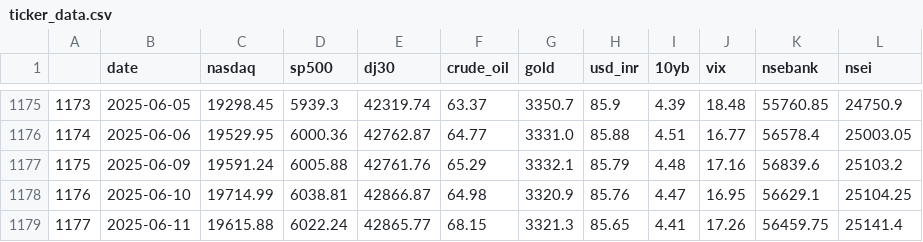
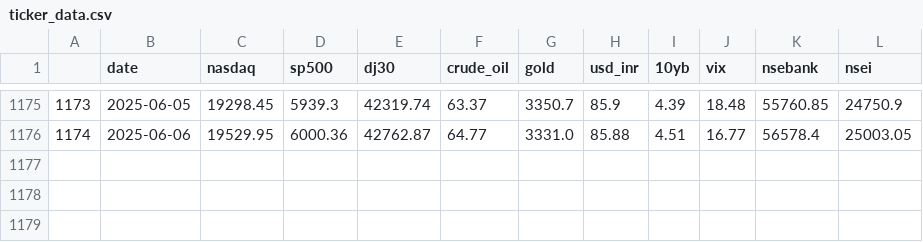
Before and after one commit to anp102618/market_predictor_mlops, a CSV file: Data/raw_data/ticker_data.csv, drawn as a sheet; only a part is shown, gaps mark what is left out.

```diff
--- a/Data/raw_data/ticker_data.csv
+++ b/Data/raw_data/ticker_data.csv
@@ -1176,4 +1176 @@
 1174,2025-06-06,19529.95,6000.36,42762.87,64.77,3331.0,85.88,4.51,16.77,56578.4,25003.05
-1175,2025-06-09,19591.24,6005.88,42761.76,65.29,3332.1,85.79,4.48,17.16,56839.6,25103.2
-1176,2025-06-10,19714.99,6038.81,42866.87,64.98,3320.9,85.76,4.47,16.95,56629.1,25104.25
-1177,2025-06-11,19615.88,6022.24,42865.77,68.15,3321.3,85.65,4.41,17.26,56459.75,25141.4
```
Also changed, not shown: Data/processed_data/preprocessed_data.csv, Data/raw_data/news_data.csv.
